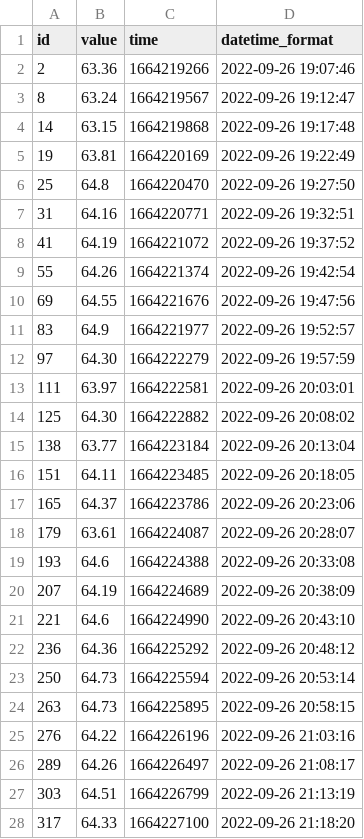
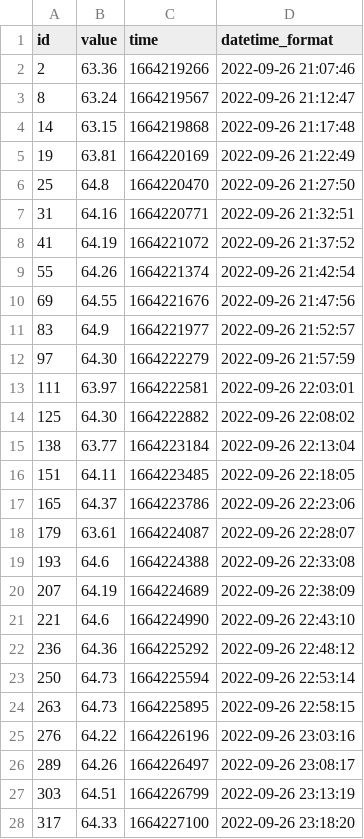
Before and after one commit to makekosice-digital/vtacia-budka-mestsky-park, a CSV file: data/2022_09_26_birdhouse_humidity.csv, drawn as a sheet; only a part is shown; the diff covers the shown part only.

```diff
--- a/data/2022_09_26_birdhouse_humidity.csv
+++ b/data/2022_09_26_birdhouse_humidity.csv
@@ -1,28 +1,28 @@
 id,value,time,datetime_format
-2,63.36,1664219266,2022-09-26 19:07:46
-8,63.24,1664219567,2022-09-26 19:12:47
-14,63.15,1664219868,2022-09-26 19:17:48
-19,63.81,1664220169,2022-09-26 19:22:49
-25,64.8,1664220470,2022-09-26 19:27:50
-31,64.16,1664220771,2022-09-26 19:32:51
-41,64.19,1664221072,2022-09-26 19:37:52
-55,64.26,1664221374,2022-09-26 19:42:54
-69,64.55,1664221676,2022-09-26 19:47:56
-83,64.9,1664221977,2022-09-26 19:52:57
-97,64.30,1664222279,2022-09-26 19:57:59
-111,63.97,1664222581,2022-09-26 20:03:01
-125,64.30,1664222882,2022-09-26 20:08:02
-138,63.77,1664223184,2022-09-26 20:13:04
-151,64.11,1664223485,2022-09-26 20:18:05
-165,64.37,1664223786,2022-09-26 20:23:06
-179,63.61,1664224087,2022-09-26 20:28:07
-193,64.6,1664224388,2022-09-26 20:33:08
-207,64.19,1664224689,2022-09-26 20:38:09
-221,64.6,1664224990,2022-09-26 20:43:10
-236,64.36,1664225292,2022-09-26 20:48:12
-250,64.73,1664225594,2022-09-26 20:53:14
-263,64.73,1664225895,2022-09-26 20:58:15
-276,64.22,1664226196,2022-09-26 21:03:16
-289,64.26,1664226497,2022-09-26 21:08:17
-303,64.51,1664226799,2022-09-26 21:13:19
-317,64.33,1664227100,2022-09-26 21:18:20
+2,63.36,1664219266,2022-09-26 21:07:46
+8,63.24,1664219567,2022-09-26 21:12:47
+14,63.15,1664219868,2022-09-26 21:17:48
+19,63.81,1664220169,2022-09-26 21:22:49
+25,64.8,1664220470,2022-09-26 21:27:50
+31,64.16,1664220771,2022-09-26 21:32:51
+41,64.19,1664221072,2022-09-26 21:37:52
+55,64.26,1664221374,2022-09-26 21:42:54
+69,64.55,1664221676,2022-09-26 21:47:56
+83,64.9,1664221977,2022-09-26 21:52:57
+97,64.30,1664222279,2022-09-26 21:57:59
+111,63.97,1664222581,2022-09-26 22:03:01
+125,64.30,1664222882,2022-09-26 22:08:02
+138,63.77,1664223184,2022-09-26 22:13:04
+151,64.11,1664223485,2022-09-26 22:18:05
+165,64.37,1664223786,2022-09-26 22:23:06
+179,63.61,1664224087,2022-09-26 22:28:07
+193,64.6,1664224388,2022-09-26 22:33:08
+207,64.19,1664224689,2022-09-26 22:38:09
+221,64.6,1664224990,2022-09-26 22:43:10
+236,64.36,1664225292,2022-09-26 22:48:12
+250,64.73,1664225594,2022-09-26 22:53:14
+263,64.73,1664225895,2022-09-26 22:58:15
+276,64.22,1664226196,2022-09-26 23:03:16
+289,64.26,1664226497,2022-09-26 23:08:17
+303,64.51,1664226799,2022-09-26 23:13:19
+317,64.33,1664227100,2022-09-26 23:18:20
```
Also changed, not shown: 8 edited cells elsewhere in this file, data/2022_09_26_birdhouse_temperature.csv, data/sensor_birdhouse_humidity.csv, 3 other files.
